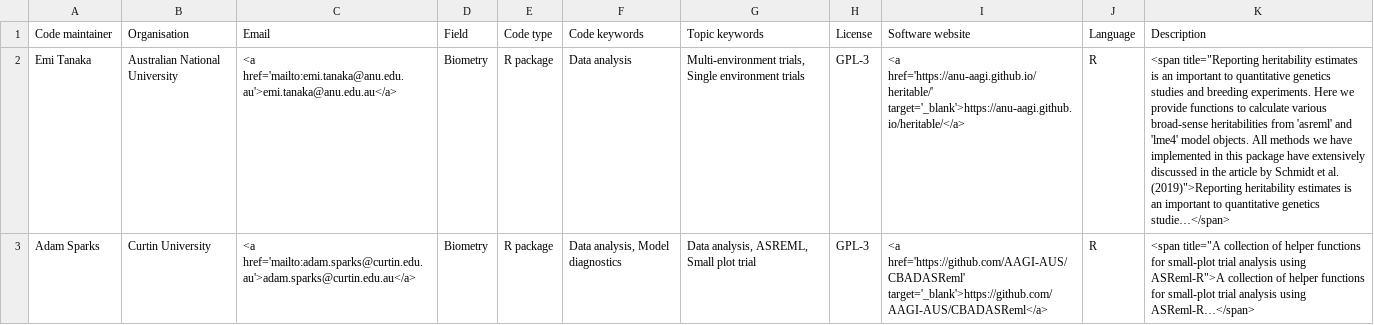
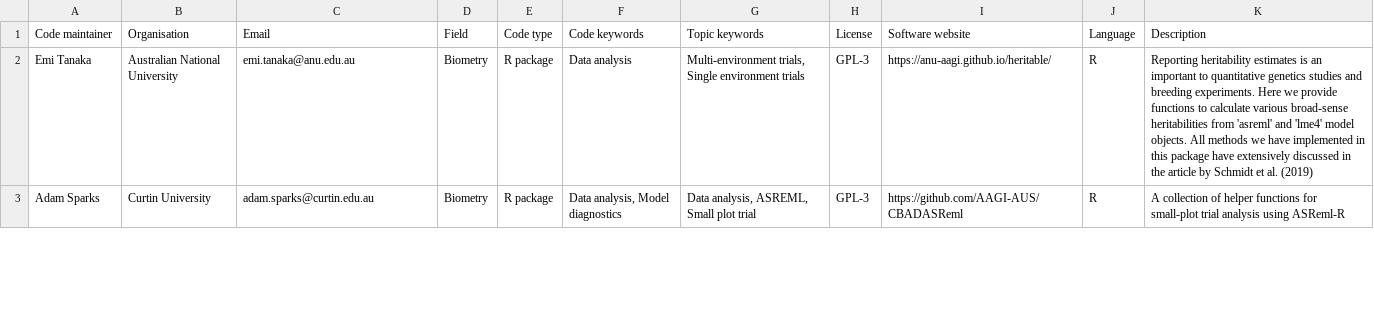
Before and after one commit to AAGI-AUS/AAGIverse-shared-code, a CSV file: data/processed/submissions_cleaned.csv, drawn as a sheet; only a part is shown; the diff covers the shown part only; the diff names each change by its address in the sheet, - before the commit and + after, or states it on an @@ line.

```diff
--- a/data/processed/submissions_cleaned.csv
+++ b/data/processed/submissions_cleaned.csv
-C2 (Email): <a href='mailto:emi.tanaka@anu.edu.au'>emi.tanaka@anu.edu.au</a>
+C2 (Email): emi.tanaka@anu.edu.au
-I2 (Software website): <a href='https://anu-aagi.github.io/heritable/' target='_blank'>https://anu-aagi.github.io/heritable/</a>
+I2 (Software website): https://anu-aagi.github.io/heritable/
-K2 (Description): <span title="Reporting heritability estimates is an important to quantitative genetics studies and breeding experiments. Here we provide functions to calculate various broad-sense heritabilities from 'asreml' and 'lme4' model objects. All methods we have implemented in this package have extensively discussed in the article by Schmidt et al. (2019)">Reporting heritability estimates is an important to quantitative genetics studie…</span>
+K2 (Description): Reporting heritability estimates is an important to quantitative genetics studies and breeding experiments. Here we provide functions to calculate various broad-sense heritabilities from 'asreml' and 'lme4' model objects. All methods we have implemented in this package have extensively discussed in the article by Schmidt et al. (2019)
-C3 (Email): <a href='mailto:adam.sparks@curtin.edu.au'>adam.sparks@curtin.edu.au</a>
+C3 (Email): adam.sparks@curtin.edu.au
-I3 (Software website): <a href='https://github.com/AAGI-AUS/CBADASReml' target='_blank'>https://github.com/AAGI-AUS/CBADASReml</a>
+I3 (Software website): https://github.com/AAGI-AUS/CBADASReml
-K3 (Description): <span title="A collection of helper functions for small-plot trial analysis using ASReml-R">A collection of helper functions for small-plot trial analysis using ASReml-R…</span>
+K3 (Description): A collection of helper functions for small-plot trial analysis using ASReml-R
```
Also changed, not shown: 12 edited cells elsewhere in this file, 10 other files.
